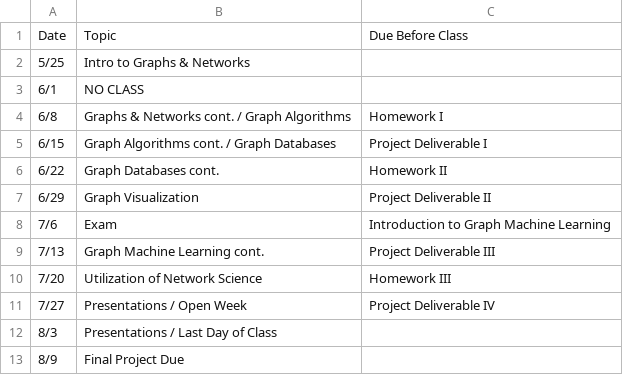
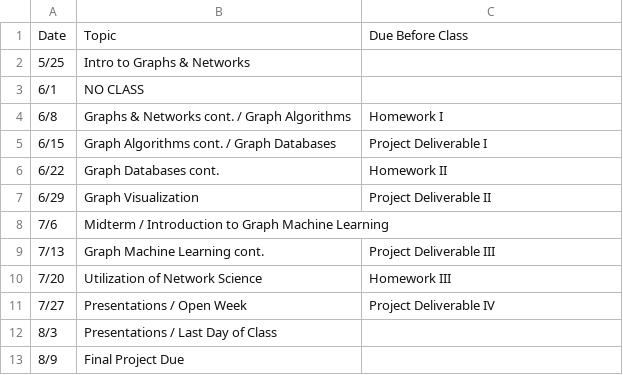
Before and after one commit to seankrobinson/DSBA-6520, a CSV file: assets/schedule.csv, drawn as a sheet.

```diff
--- a/assets/schedule.csv
+++ b/assets/schedule.csv
@@ -7,3 +7,3 @@ Date,Topic,Due Before Class
 6/29,Graph Visualization,Project Deliverable II
-7/6,Exam, Introduction to Graph Machine Learning,
+7/6,Midterm / Introduction to Graph Machine Learning,
 7/13,Graph Machine Learning cont.,Project Deliverable III
```
Also changed, not shown: 1 other file.
